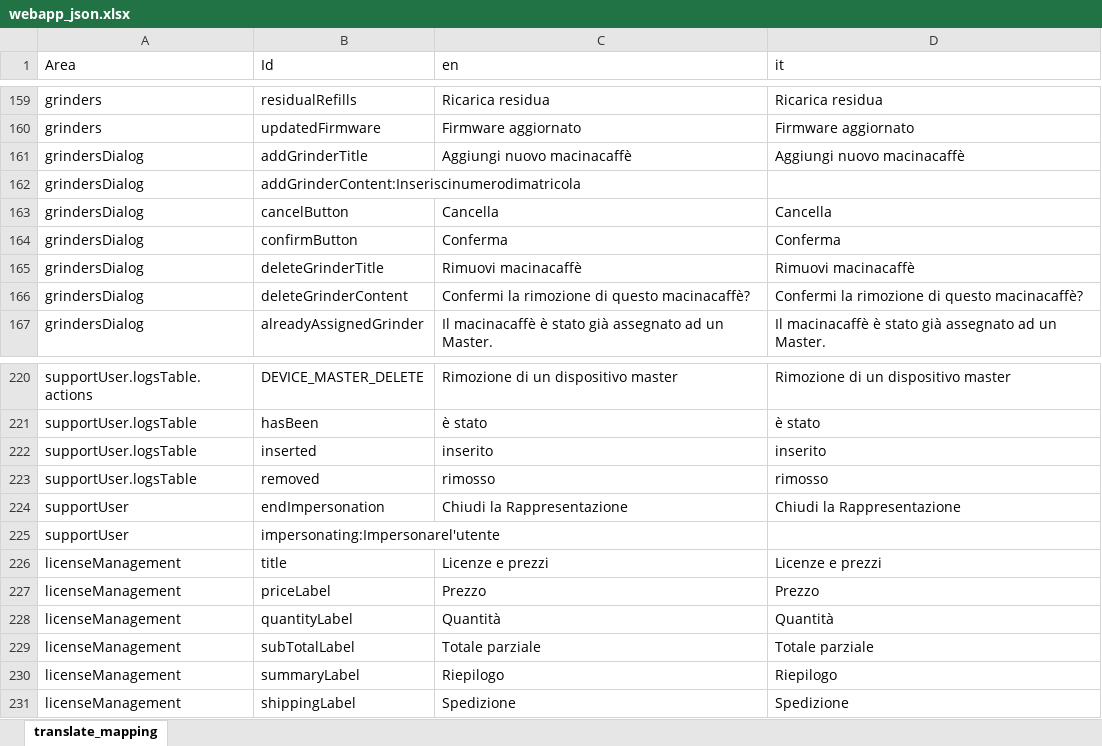
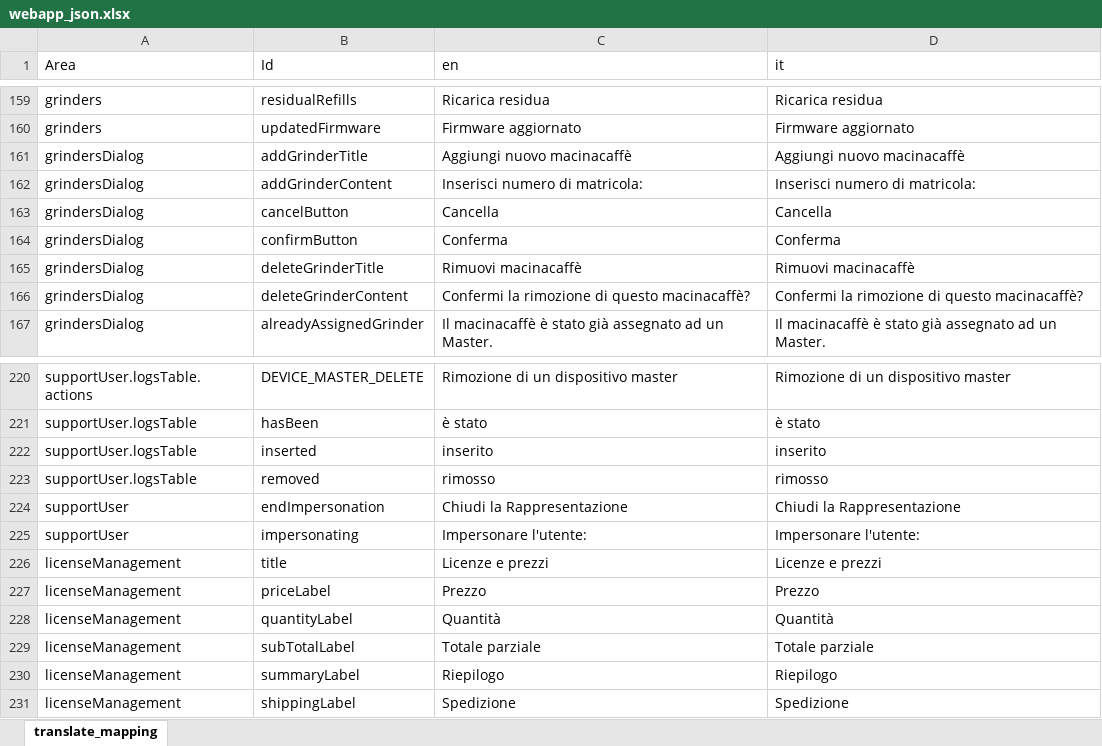
Before and after one commit to Hao-Quan/txt_parser, an Excel workbook: parser_resources_excel/webapp_json.xlsx, sheet translate_mapping, drawn as a sheet; only a part is shown, gaps mark what is left out; values as stored, in another font and other column widths than the file's, no borders; table styles not drawn; the diff names each change by its address in the sheet, - before the commit and + after, or states it on an @@ line.

```diff
--- a/parser_resources_excel/webapp_json.xlsx (sheet translate_mapping)
+++ b/parser_resources_excel/webapp_json.xlsx (sheet translate_mapping)
-B162 (Id): addGrinderContent:Inseriscinumerodimatricola
+B162 (Id): addGrinderContent
-C162 (en): (empty)
+C162 (en): Inserisci numero di matricola:
-D162 (it): (empty)
+D162 (it): Inserisci numero di matricola:
-B225 (Id): impersonating:Impersonarel'utente
+B225 (Id): impersonating
-C225 (en): (empty)
+C225 (en): Impersonare l'utente:
-D225 (it): (empty)
+D225 (it): Impersonare l'utente:
```
Also changed, not shown: parser_output/webapp.xlsx, parser_output/webapp_json.xlsx, 3 other files.
